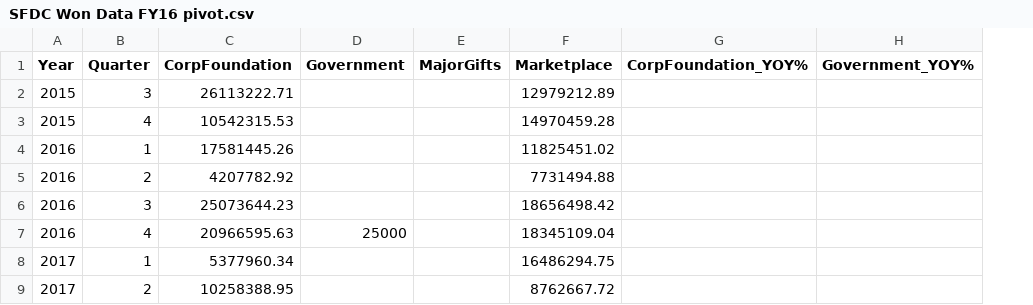
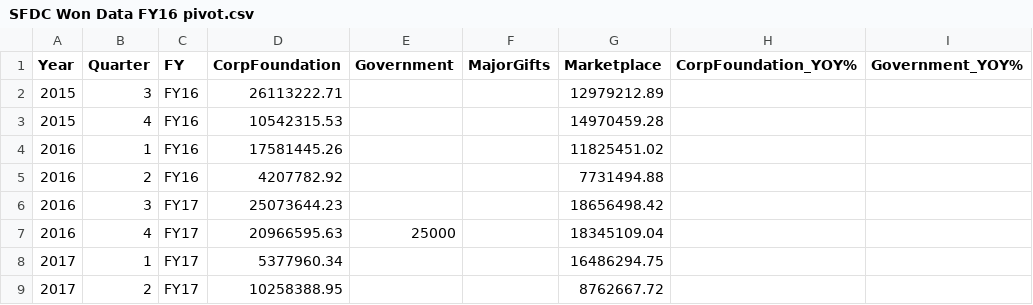
Before and after one commit to fritz-dc/longrange-forecasting, a CSV file: SFDC Won Data FY16 pivot.csv, drawn as a sheet; only a part is shown; the diff names each change by its address in the sheet, - before the commit and + after, or states it on an @@ line.

```diff
--- a/SFDC Won Data FY16 pivot.csv
+++ b/SFDC Won Data FY16 pivot.csv
+column C (FY), rows 2-9: FY16 | FY16 | FY16 | FY16 | FY17 | FY17 | FY17 | FY17
```
Also changed, not shown: quarterly_forecasts_fy26_fy29.csv, 1 other file.
